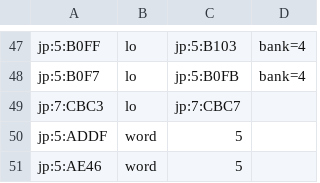
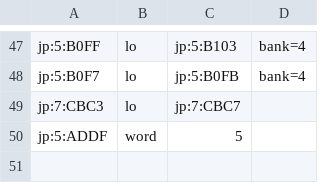
Before and after one commit to orochi115/bomberman-nes-easymode, a TSV file: bomberman2/db/pointers.d/T10-pointers.tsv, drawn as a sheet; only a part is shown, gaps mark what is left out; the diff names each change by its address in the sheet, - before the commit and + after, or states it on an @@ line.

```diff
--- a/bomberman2/db/pointers.d/T10-pointers.tsv
+++ b/bomberman2/db/pointers.d/T10-pointers.tsv
-row 51: jp:5:AE46 | word | 5
```
Also changed, not shown: 12 other files.
